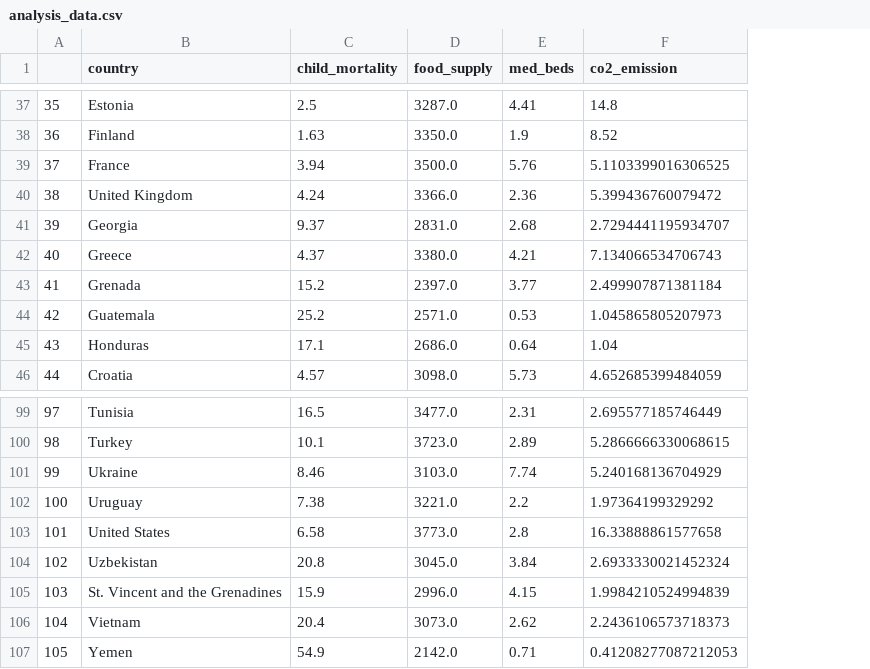
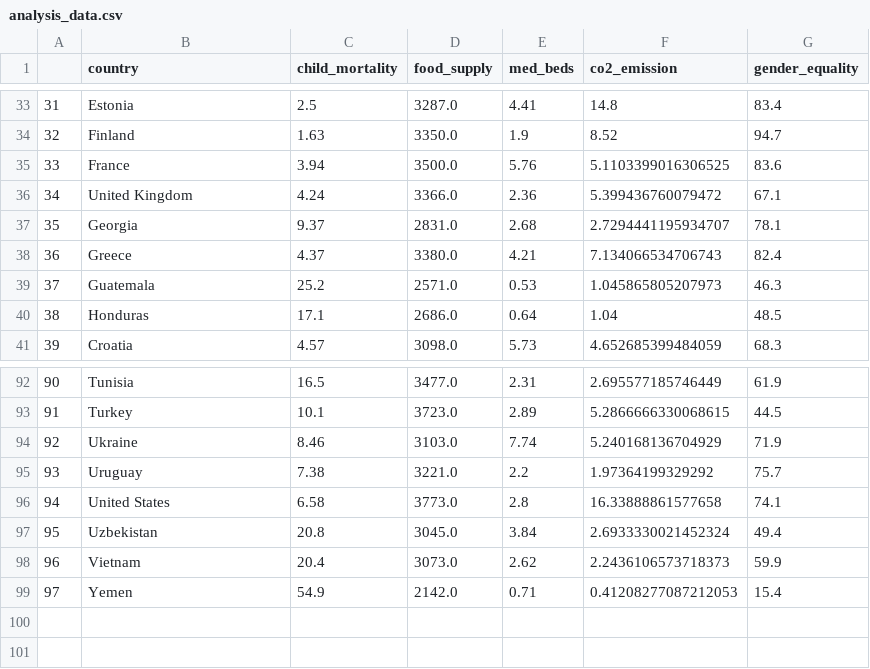
Before and after one commit to Norbert-Podgorski/Child-Mortality-Prediction-Bayesian-Model, a CSV file: analysis_data/analysis_data.csv, drawn as a sheet; only a part is shown, gaps mark what is left out; removed rows and columns are numbered as before the commit, all else as after; the diff covers the shown part only; the diff names each change by its address in the sheet, - before the commit and + after, or states it on an @@ line.

```diff
--- a/analysis_data/analysis_data.csv
+++ b/analysis_data/analysis_data.csv
+column G (gender_equality), rows 33-41: 83.4 | 94.7 | 83.6 | 67.1 | 78.1 | 82.4 | 46.3 | 48.5 | 68.3; rows 92-99: 61.9 | 44.5 | 71.9 | 75.7 | 74.1 | 49.4 | 59.9 | 15.4
@@ column A renumbered from row 7 down @@
-row 43: 41 | Grenada | 15.2 | 2397.0 | 3.77 | 2.499907871381184
-row 105: 103 | St. Vincent and the Grenadines | 15.9 | 2996.0 | 4.15 | 1.9984210524994839
```
Also changed, not shown: 6 removed rows elsewhere in this file, analysis_data/analysis_data_normalized.csv, 1 other file.
